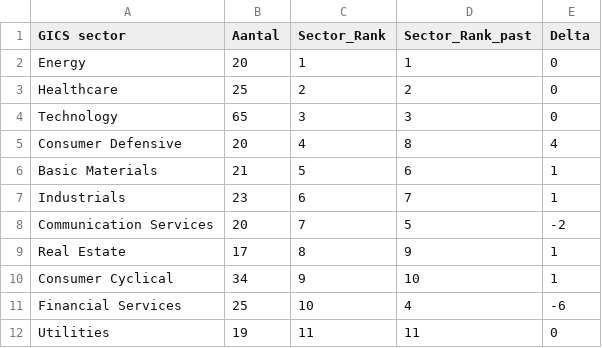
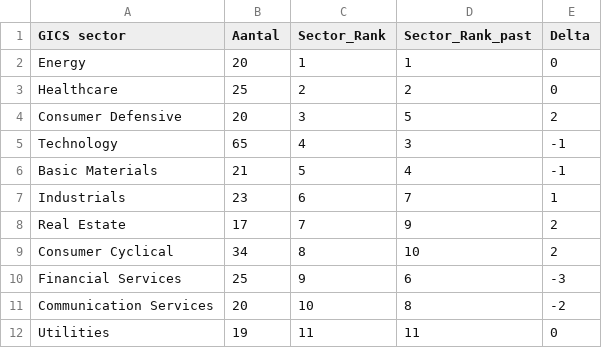
Before and after one commit to firestarter-gthb/IB-screener, a CSV file: ib_sector_result.csv, drawn as a sheet.

```diff
--- a/ib_sector_result.csv
+++ b/ib_sector_result.csv
@@ -3,10 +3,10 @@ Energy|20|1|1|0
 Healthcare|25|2|2|0
-Technology|65|3|3|0
-Consumer Defensive|20|4|8|4
-Basic Materials|21|5|6|1
+Consumer Defensive|20|3|5|2
+Technology|65|4|3|-1
+Basic Materials|21|5|4|-1
 Industrials|23|6|7|1
-Communication Services|20|7|5|-2
-Real Estate|17|8|9|1
-Consumer Cyclical|34|9|10|1
-Financial Services|25|10|4|-6
+Real Estate|17|7|9|2
+Consumer Cyclical|34|8|10|2
+Financial Services|25|9|6|-3
+Communication Services|20|10|8|-2
 Utilities|19|11|11|0
```
Also changed, not shown: ib_screener_result_final.csv, 3 other files.
